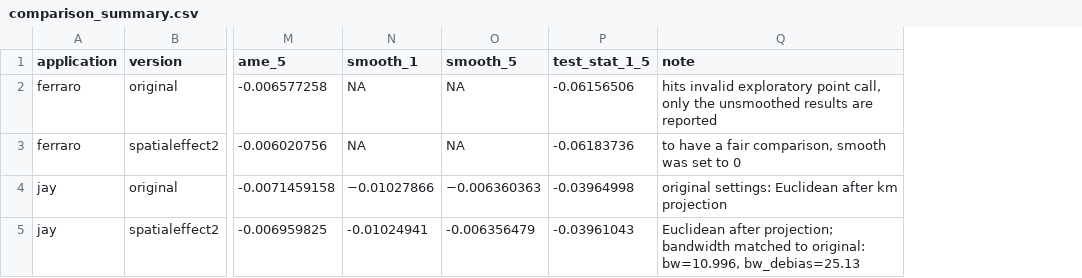
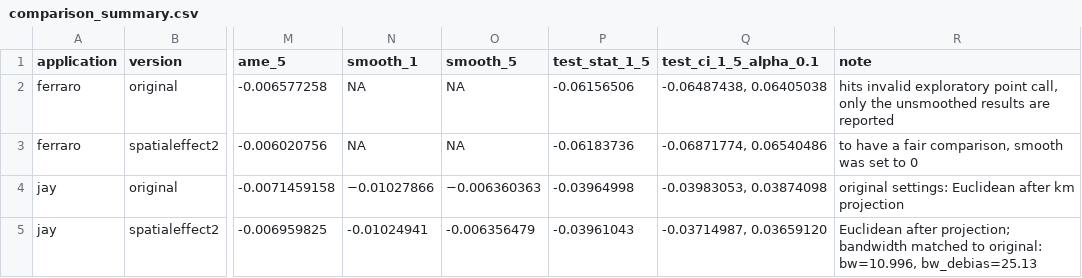
Before and after one commit to zheqiaochen/SpatialEffectPackage, a CSV file: WangSamiiChangAronow_2024_replication/application/comparison_summary.csv, drawn as a sheet; only a part is shown, gaps mark what is left out; the diff names each change by its address in the sheet, - before the commit and + after, or states it on an @@ line.

Commit message:
doc: add test ci

```diff
--- a/WangSamiiChangAronow_2024_replication/application/comparison_summary.csv
+++ b/WangSamiiChangAronow_2024_replication/application/comparison_summary.csv
+column Q (test_ci_1_5_alpha_0.1), rows 2-5: -0.06487438, 0.06405038 | -0.06871774, 0.06540486 | -0.03983053, 0.03874098 | -0.03714987, 0.03659120
```
Also changed, not shown: 4 other files.
